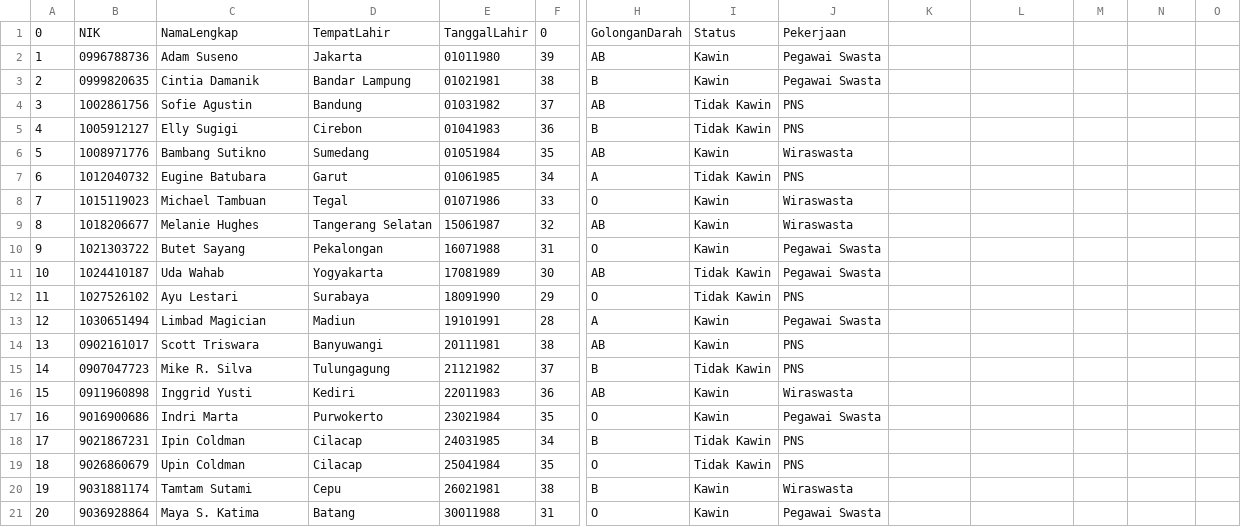
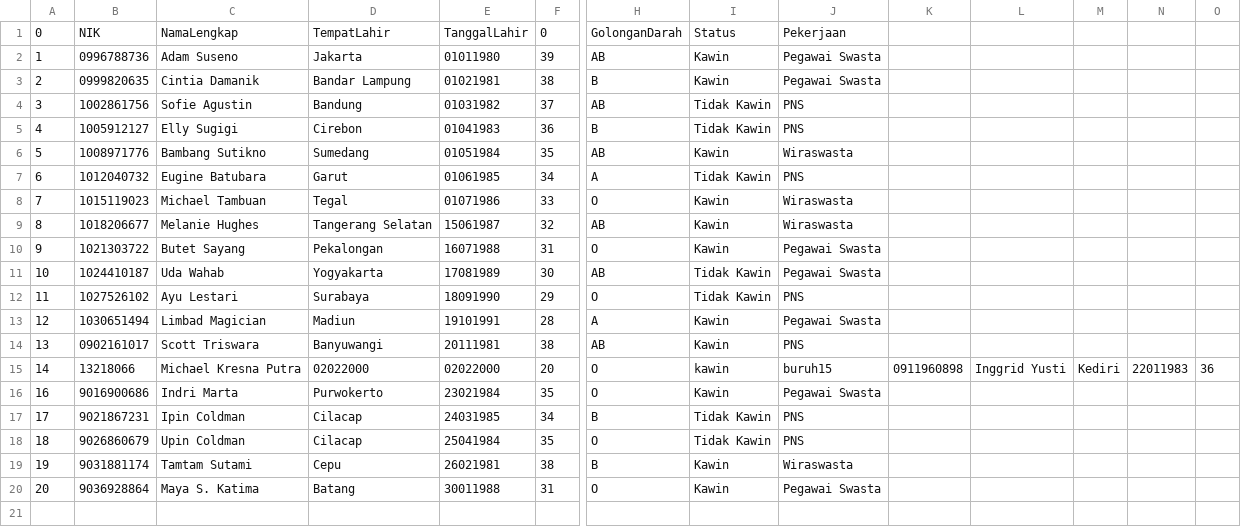
Before and after one commit to michaelkresna02/UASPMC, a CSV file: UAS/DataPenduduk31122019.csv, drawn as a sheet; only a part is shown, gaps mark what is left out; rows hold the shown columns only; the diff covers the shown part only; the diff names each change by its address in the sheet, - before the commit and + after, or states it on an @@ line.

Commit message:
Update DataPenduduk31122019.csv

```diff
--- a/UAS/DataPenduduk31122019.csv
+++ b/UAS/DataPenduduk31122019.csv
-B15: 0907047723
+B15: 13218066
-C15: Mike R. Silva
+C15: Michael Kresna Putra
-D15: Tulungagung
+D15: 02022000
-E15: 21121982
+E15: 02022000
-F15: 37
+F15: 20
-H15: B
+H15: O
-I15: Tidak Kawin
+I15: kawin
-J15: PNS
+J15: buruh15
-K15: (empty)
+K15: 0911960898
-L15: (empty)
+L15: Inggrid Yusti
-M15: (empty)
+M15: Kediri
-N15: (empty)
+N15: 22011983
-O15: (empty)
+O15: 36
-row 16: 15 | 0911960898 | Inggrid Yusti | Kediri | 22011983 | 36 | AB | Kawin | Wiraswasta
```
Also changed, not shown: 4 edited cells elsewhere in this file.
